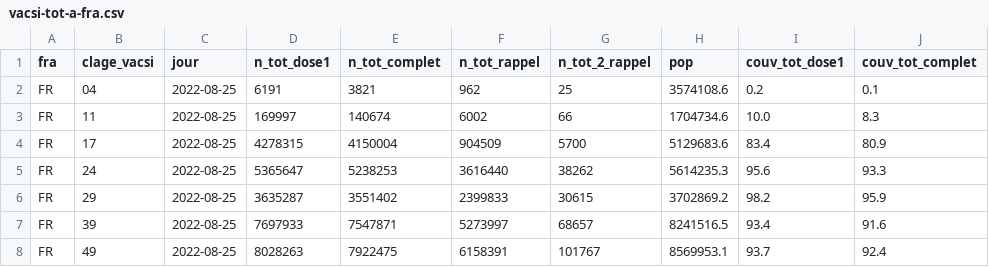
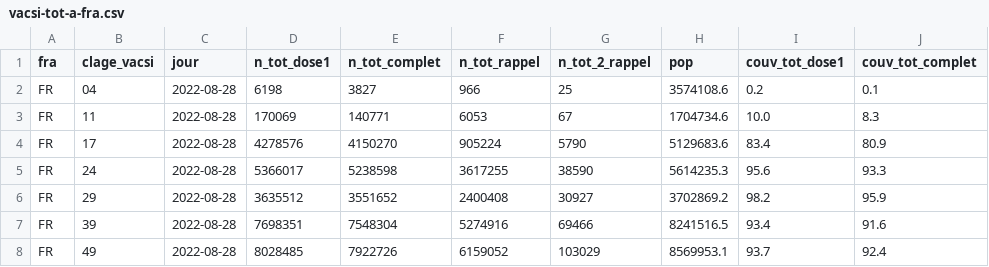
Before and after one commit to rozierguillaume/vaccintracker, a CSV file: data/input/vacsi-tot-a-fra.csv, drawn as a sheet; only a part is shown; the diff covers the shown part only; the diff names each change by its address in the sheet, - before the commit and + after, or states it on an @@ line.

```diff
--- a/data/input/vacsi-tot-a-fra.csv
+++ b/data/input/vacsi-tot-a-fra.csv
-C2:C8 (jour): 2022-08-25
+C2:C8 (jour): 2022-08-28
-D2 (n_tot_dose1): 6191
+D2 (n_tot_dose1): 6198
-E2 (n_tot_complet): 3821
+E2 (n_tot_complet): 3827
-F2 (n_tot_rappel): 962
+F2 (n_tot_rappel): 966
-D3 (n_tot_dose1): 169997
+D3 (n_tot_dose1): 170069
-E3 (n_tot_complet): 140674
+E3 (n_tot_complet): 140771
-F3 (n_tot_rappel): 6002
+F3 (n_tot_rappel): 6053
-G3 (n_tot_2_rappel): 66
+G3 (n_tot_2_rappel): 67
-D4 (n_tot_dose1): 4278315
+D4 (n_tot_dose1): 4278576
-E4 (n_tot_complet): 4150004
+E4 (n_tot_complet): 4150270
-F4 (n_tot_rappel): 904509
+F4 (n_tot_rappel): 905224
-G4 (n_tot_2_rappel): 5700
+G4 (n_tot_2_rappel): 5790
-D5 (n_tot_dose1): 5365647
+D5 (n_tot_dose1): 5366017
-E5 (n_tot_complet): 5238253
+E5 (n_tot_complet): 5238598
-F5 (n_tot_rappel): 3616440
+F5 (n_tot_rappel): 3617255
-G5 (n_tot_2_rappel): 38262
+G5 (n_tot_2_rappel): 38590
-D6 (n_tot_dose1): 3635287
+D6 (n_tot_dose1): 3635512
-E6 (n_tot_complet): 3551402
+E6 (n_tot_complet): 3551652
-F6 (n_tot_rappel): 2399833
+F6 (n_tot_rappel): 2400408
-G6 (n_tot_2_rappel): 30615
+G6 (n_tot_2_rappel): 30927
-D7 (n_tot_dose1): 7697933
+D7 (n_tot_dose1): 7698351
-E7 (n_tot_complet): 7547871
+E7 (n_tot_complet): 7548304
-F7 (n_tot_rappel): 5273997
+F7 (n_tot_rappel): 5274916
-G7 (n_tot_2_rappel): 68657
+G7 (n_tot_2_rappel): 69466
-D8 (n_tot_dose1): 8028263
+D8 (n_tot_dose1): 8028485
-E8 (n_tot_complet): 7922475
+E8 (n_tot_complet): 7922726
-F8 (n_tot_rappel): 6158391
+F8 (n_tot_rappel): 6159052
-G8 (n_tot_2_rappel): 101767
+G8 (n_tot_2_rappel): 103029
```
Also changed, not shown: 48 edited cells elsewhere in this file, data/input/vacsi-a-fra.csv, data/input/vacsi-fra.csv, 9 other files.
